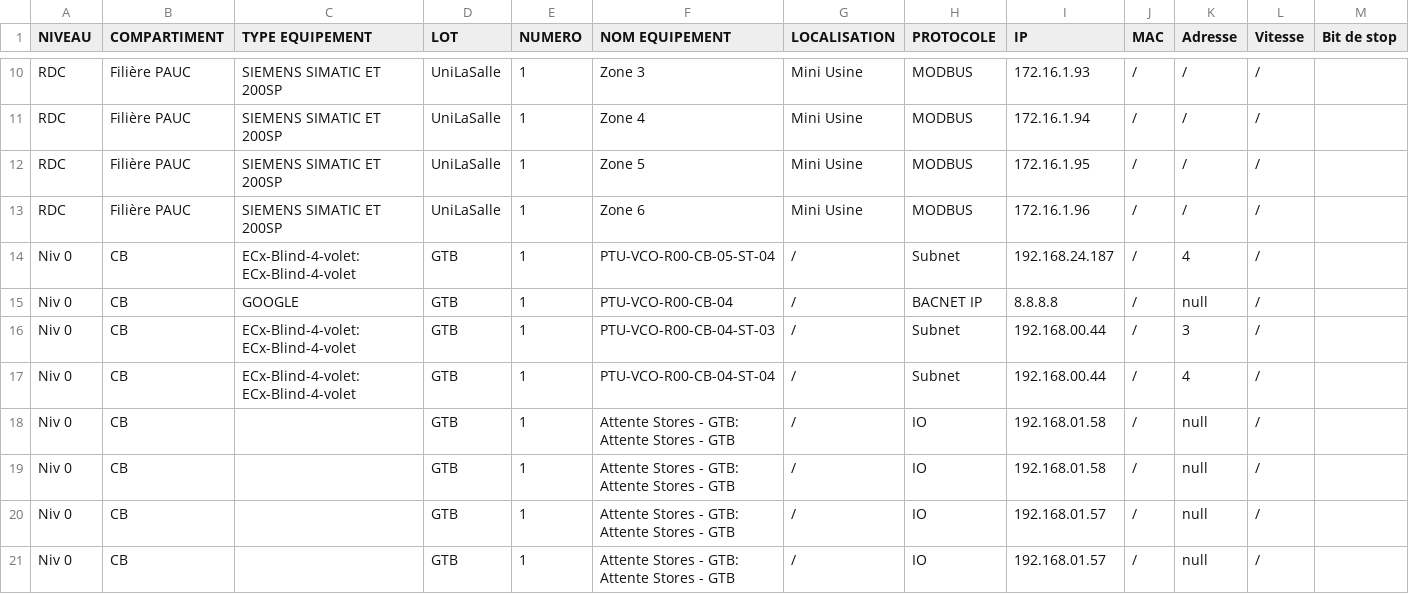
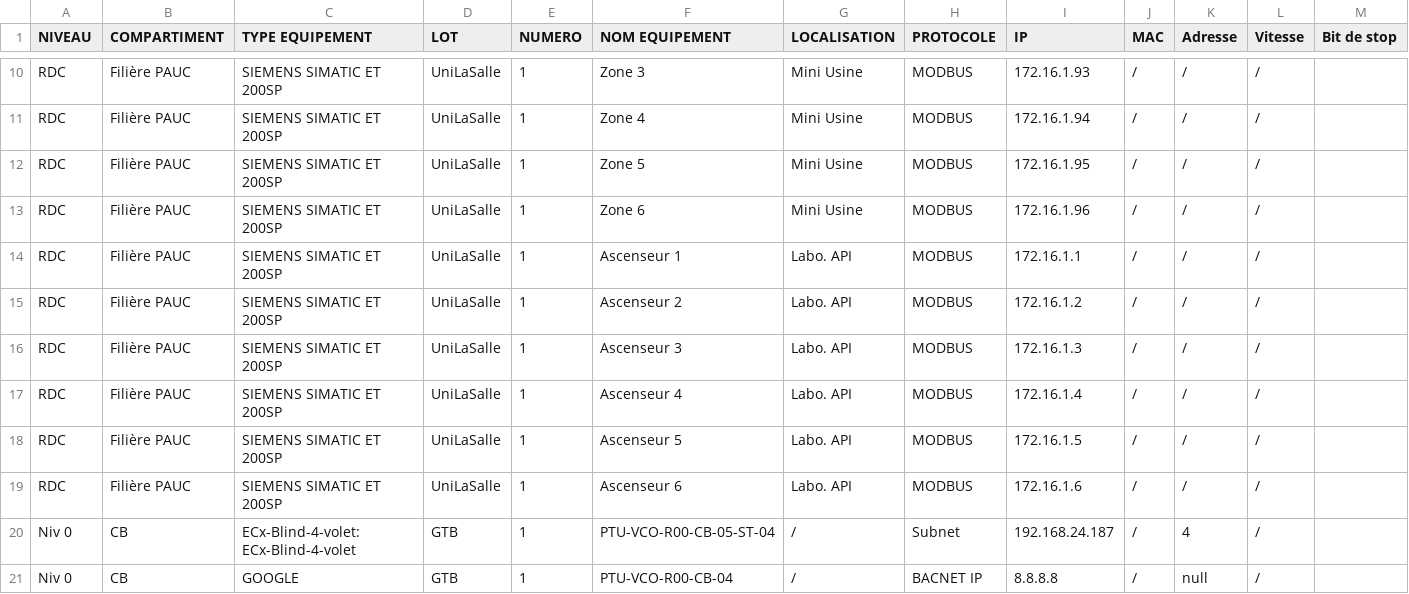
Before and after one commit to heifeil/mon_projet_docker, a CSV file: csv_files/pip.csv, drawn as a sheet; only a part is shown, gaps mark what is left out; the shorter side is filled out with more unchanged rows; rows hold the shown columns only; the diff names each change by its address in the sheet, - before the commit and + after, or states it on an @@ line.

```diff
--- a/csv_files/pip.csv
+++ b/csv_files/pip.csv
+row 14: RDC | Filière PAUC | SIEMENS SIMATIC ET 200SP | UniLaSalle | 1 | Ascenseur 1 | Labo. API | MODBUS | 172.16.1.1 | / | / | /
+row 15: RDC | Filière PAUC | SIEMENS SIMATIC ET 200SP | UniLaSalle | 1 | Ascenseur 2 | Labo. API | MODBUS | 172.16.1.2 | / | / | /
+row 16: RDC | Filière PAUC | SIEMENS SIMATIC ET 200SP | UniLaSalle | 1 | Ascenseur 3 | Labo. API | MODBUS | 172.16.1.3 | / | / | /
+row 17: RDC | Filière PAUC | SIEMENS SIMATIC ET 200SP | UniLaSalle | 1 | Ascenseur 4 | Labo. API | MODBUS | 172.16.1.4 | / | / | /
+row 18: RDC | Filière PAUC | SIEMENS SIMATIC ET 200SP | UniLaSalle | 1 | Ascenseur 5 | Labo. API | MODBUS | 172.16.1.5 | / | / | /
+row 19: RDC | Filière PAUC | SIEMENS SIMATIC ET 200SP | UniLaSalle | 1 | Ascenseur 6 | Labo. API | MODBUS | 172.16.1.6 | / | / | /
```
Also changed, not shown: 14 other files.
